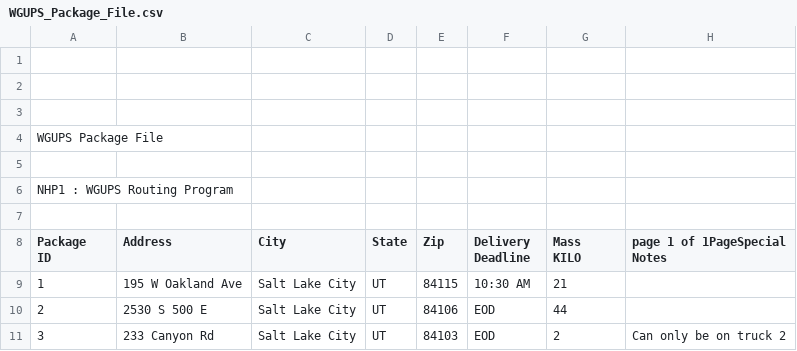
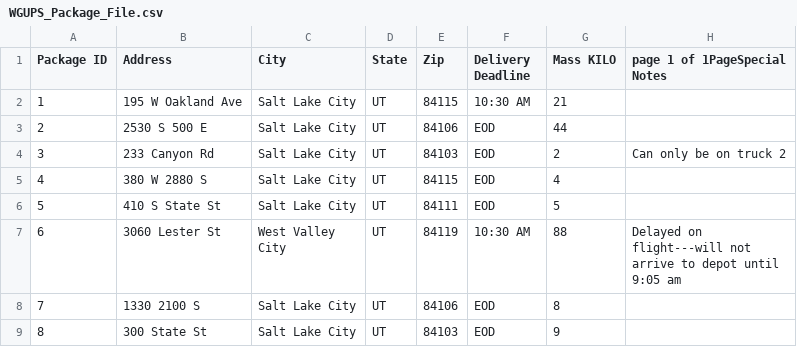
Before and after one commit to marc23gold/Traveling-Salesman, a CSV file: WGUPS_Package_File.csv, drawn as a sheet; only a part is shown; the shorter side is filled out with more unchanged rows; removed rows and columns are numbered as before the commit, all else as after; ↵ is a line break in a cell; the diff names each change by its address in the sheet, - before the commit and + after, or states it on an @@ line.

Commit message:
added readcsv function and loaded packages to hashtable cleaned up csv file

```diff
--- a/WGUPS_Package_File.csv
+++ b/WGUPS_Package_File.csv
-row 1: (empty)
-row 2: (empty)
-row 3: (empty)
-row 4: WGUPS Package File
-row 5: (empty)
-row 6: NHP1 : WGUPS Routing Program
-row 7: (empty)
@@ column A (Package ID) renumbered in row 1 @@
-F1: Delivery ↵ Deadline
+F1: Delivery Deadline
-G1: Mass ↵ KILO
+G1: Mass KILO
```
Also changed, not shown: 2 other files.
